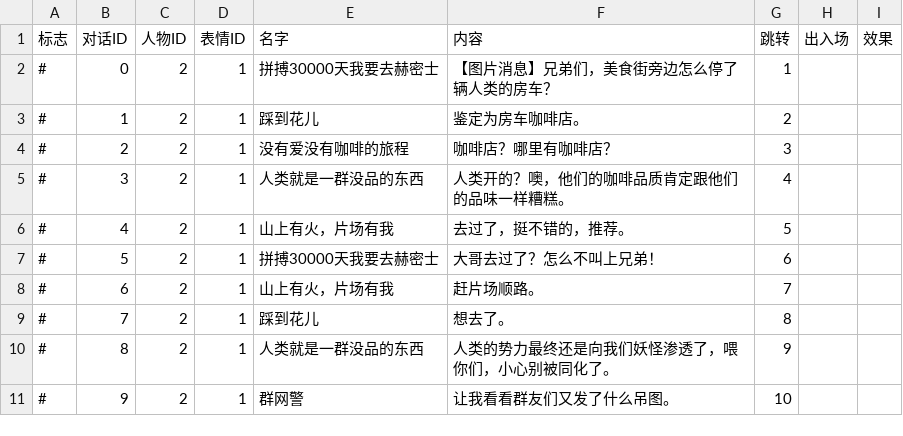
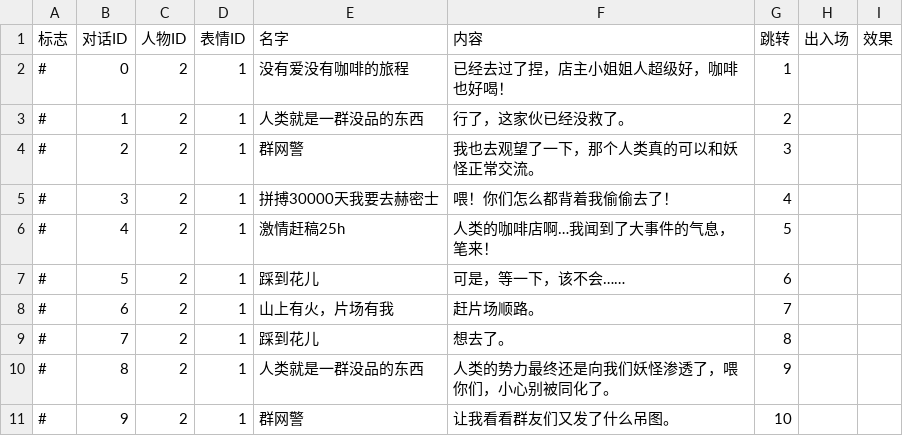
Before and after one commit to LizardingSu/YouChuang3RealReal, a CSV file: Assets/Resources/Text/V.csv (was Assets/Resources/Text/Video.csv), drawn as a sheet; only a part is shown.

```diff
--- a/Assets/Resources/Text/Video.csv
+++ b/Assets/Resources/Text/V.csv
@@ -1,8 +1,8 @@
 标志,对话ID,人物ID,表情ID,名字,内容,跳转,出入场,效果
-#,0,2,1,拼搏30000天我要去赫密士,【图片消息】兄弟们，美食街旁边怎么停了辆人类的房车？,1,,
-#,1,2,1,踩到花儿,鉴定为房车咖啡店。,2,,
-#,2,2,1,没有爱没有咖啡的旅程,咖啡店？哪里有咖啡店？,3,,
-#,3,2,1,人类就是一群没品的东西,人类开的？噢，他们的咖啡品质肯定跟他们的品味一样糟糕。,4,,
-#,4,2,1,山上有火，片场有我,去过了，挺不错的，推荐。,5,,
-#,5,2,1,拼搏30000天我要去赫密士,大哥去过了？怎么不叫上兄弟！,6,,
+#,0,2,1,没有爱没有咖啡的旅程,已经去过了捏，店主小姐姐人超级好，咖啡也好喝！,1,,
+#,1,2,1,人类就是一群没品的东西,行了，这家伙已经没救了。,2,,
+#,2,2,1,群网警,我也去观望了一下，那个人类真的可以和妖怪正常交流。,3,,
+#,3,2,1,拼搏30000天我要去赫密士,喂！你们怎么都背着我偷偷去了！,4,,
+#,4,2,1,激情赶稿25h,人类的咖啡店啊…我闻到了大事件的气息，笔来！,5,,
+#,5,2,1,踩到花儿,可是，等一下，该不会……,6,,
 #,6,2,1,山上有火，片场有我,赶片场顺路。,7,,
```
Also changed, not shown: 3 other files.
